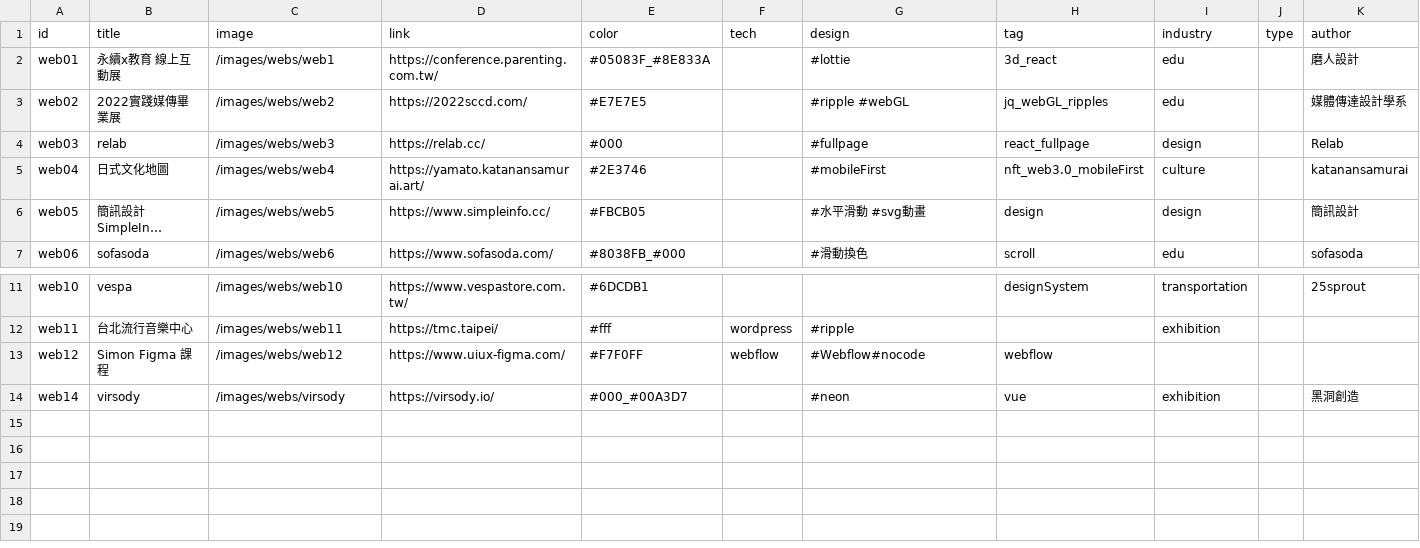
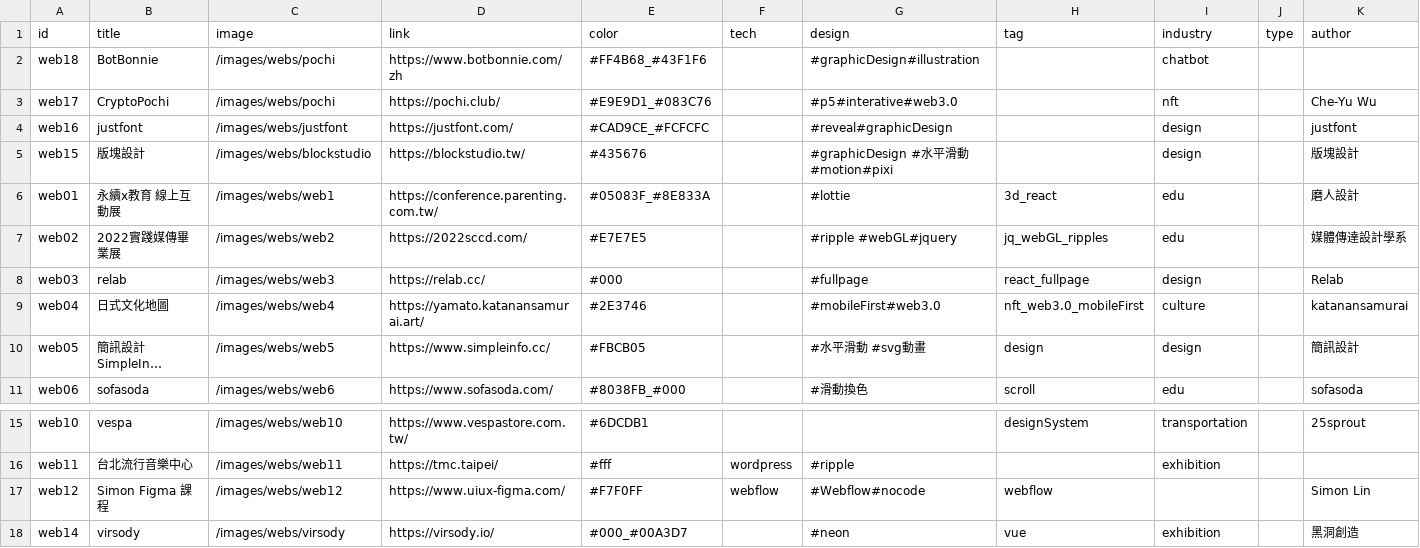
Before and after one commit to indexhui/ui-showreel, a CSV file: src/assets/csv/web.csv, drawn as a sheet; only a part is shown, gaps mark what is left out; long unchanged cells end in …; addresses are those after the commit; the diff names each change by its address in the sheet, - before the commit and + after, or states it on an @@ line.

```diff
--- a/src/assets/csv/web.csv
+++ b/src/assets/csv/web.csv
+row 2: web18 | BotBonnie | /images/webs/pochi | https://www.botbonnie.com/zh | #FF4B68_#43F1F6 |  | #graphicDesign#illustration |  | chatbot
+row 3: web17 | CryptoPochi | /images/webs/pochi | https://pochi.club/ | #E9E9D1_#083C76 |  | #p5#interative#web3.0 |  | nft |  | Che-Yu Wu
+row 4: web16 | justfont | /images/webs/justfont | https://justfont.com/ | #CAD9CE_#FCFCFC |  | #reveal#graphicDesign |  | design |  | justfont
+row 5: web15 | 版塊設計 | /images/webs/blockstudio | https://blockstudio.tw/ | #435676 |  | #graphicDesign #水平滑動#motion#pixi |  | design |  | 版塊設計
-G7 (design): #ripple #webGL
+G7 (design): #ripple #webGL#jquery
-G9 (design): #mobileFirst
+G9 (design): #mobileFirst#web3.0
-K17 (author): (empty)
+K17 (author): Simon Lin
```
Also changed, not shown: src/assets/csv/resource.csv, 14 other files.
